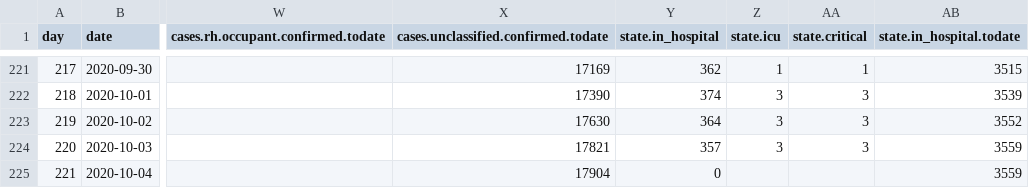
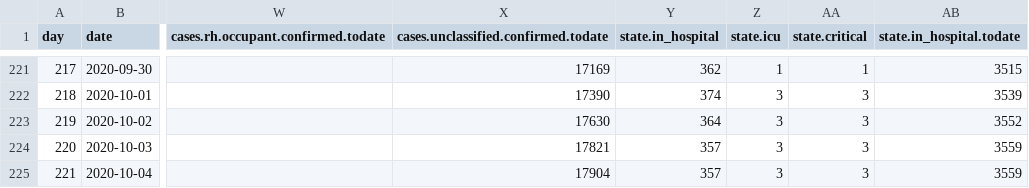
Before and after one commit to treker-mk/data, a CSV file: csv/stats.csv, drawn as a sheet; only a part is shown, gaps mark what is left out; the diff names each change by its address in the sheet, - before the commit and + after, or states it on an @@ line.

```diff
--- a/csv/stats.csv
+++ b/csv/stats.csv
-Y225 (state.in_hospital): 0
+Y225 (state.in_hospital): 357
-Z225 (state.icu): (empty)
+Z225 (state.icu): 3
-AA225 (state.critical): (empty)
+AA225 (state.critical): 3
```
Also changed, not shown: csv/patients.csv, 2 other files.
